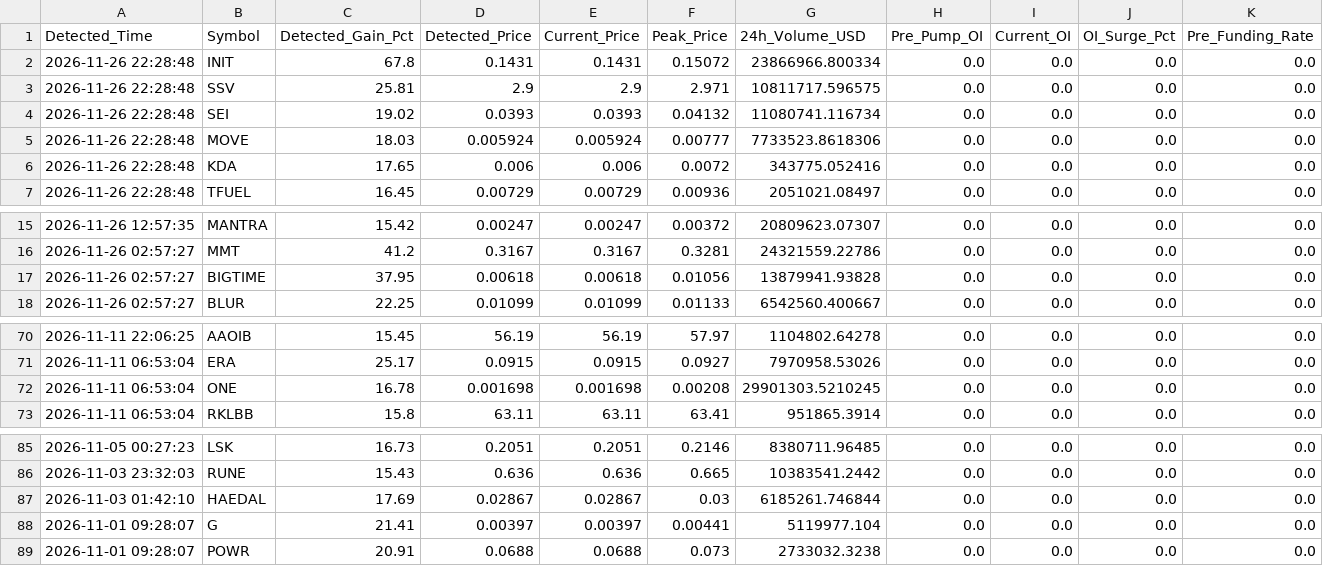
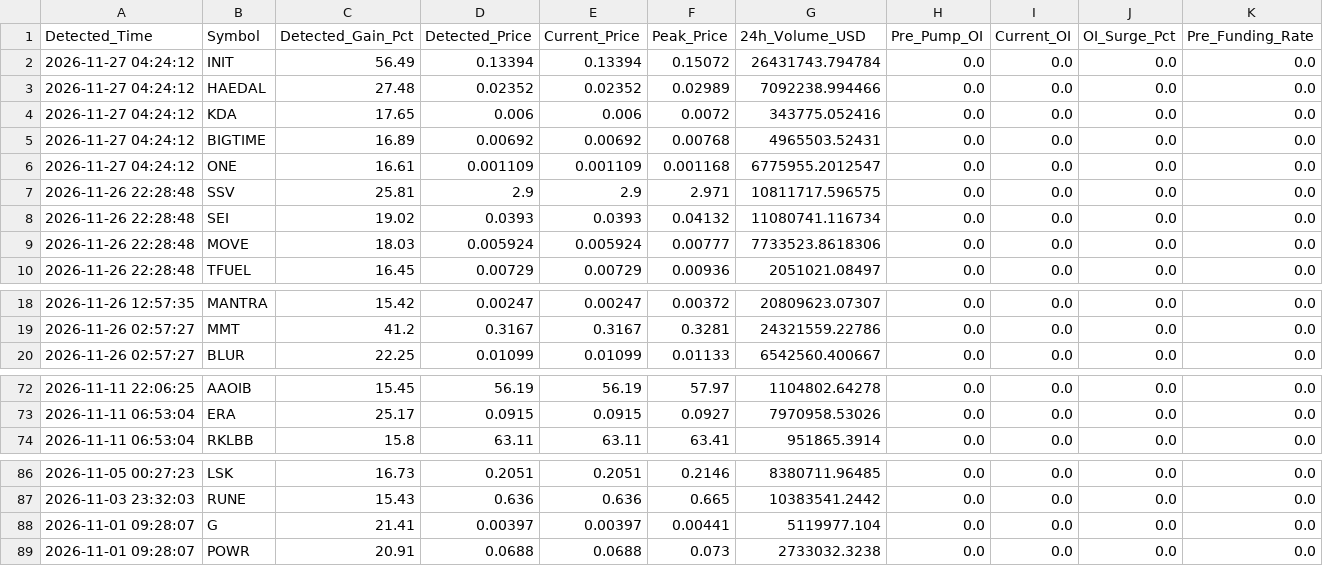
Before and after one commit to Mobinul88/mobinul, a CSV file: forward_cycle_log.csv, drawn as a sheet; only a part is shown, gaps mark what is left out; removed rows and columns are numbered as before the commit, all else as after; rows hold the shown columns only; the diff names each change by its address in the sheet, - before the commit and + after, or states it on an @@ line.

```diff
--- a/forward_cycle_log.csv
+++ b/forward_cycle_log.csv
-A2 (Detected_Time): 2026-11-26 22:28:48
+A2 (Detected_Time): 2026-11-27 04:24:12
-C2 (Detected_Gain_Pct): 67.8
+C2 (Detected_Gain_Pct): 56.49
-D2 (Detected_Price): 0.1431
+D2 (Detected_Price): 0.13394
-E2 (Current_Price): 0.1431
+E2 (Current_Price): 0.13394
-G2 (24h_Volume_USD): 23866966.800334
+G2 (24h_Volume_USD): 26431743.794784
+row 3: 2026-11-27 04:24:12 | HAEDAL | 27.48 | 0.02352 | 0.02352 | 0.02989 | 7092238.994466 | 0.0 | 0.0 | 0.0 | 0.0
+row 4: 2026-11-27 04:24:12 | KDA | 17.65 | 0.006 | 0.006 | 0.0072 | 343775.052416 | 0.0 | 0.0 | 0.0 | 0.0
+row 5: 2026-11-27 04:24:12 | BIGTIME | 16.89 | 0.00692 | 0.00692 | 0.00768 | 4965503.52431 | 0.0 | 0.0 | 0.0 | 0.0
+row 6: 2026-11-27 04:24:12 | ONE | 16.61 | 0.001109 | 0.001109 | 0.001168 | 6775955.2012547 | 0.0 | 0.0 | 0.0 | 0.0
-row 6: 2026-11-26 22:28:48 | KDA | 17.65 | 0.006 | 0.006 | 0.0072 | 343775.052416 | 0.0 | 0.0 | 0.0 | 0.0
-row 17: 2026-11-26 02:57:27 | BIGTIME | 37.95 | 0.00618 | 0.00618 | 0.01056 | 13879941.93828 | 0.0 | 0.0 | 0.0 | 0.0
-row 72: 2026-11-11 06:53:04 | ONE | 16.78 | 0.001698 | 0.001698 | 0.00208 | 29901303.5210245 | 0.0 | 0.0 | 0.0 | 0.0
-row 87: 2026-11-03 01:42:10 | HAEDAL | 17.69 | 0.02867 | 0.02867 | 0.03 | 6185261.746844 | 0.0 | 0.0 | 0.0 | 0.0
```
